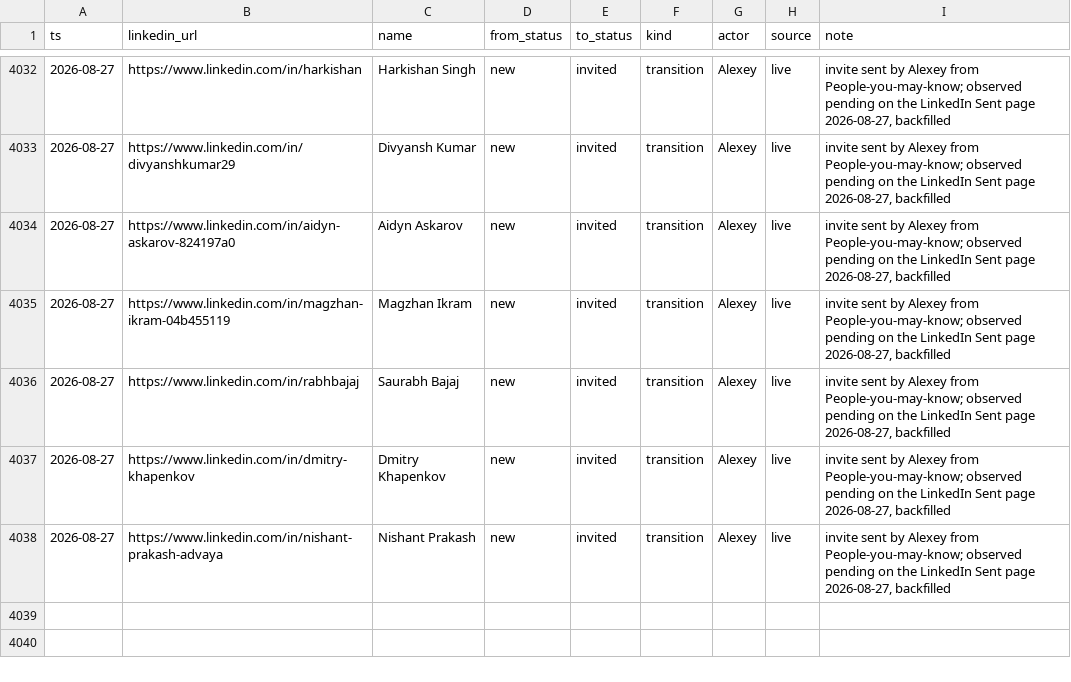
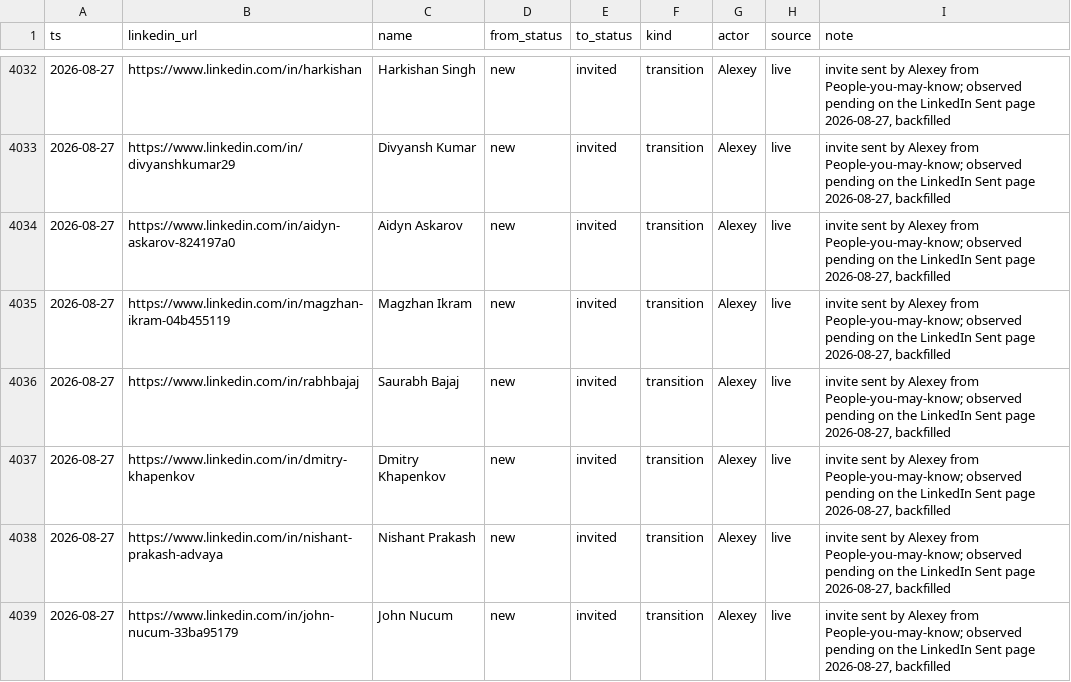
Before and after one commit to aborovkov/hiresignal_sales_brain, a CSV file: crm/events.csv, drawn as a sheet; only a part is shown, gaps mark what is left out; the diff names each change by its address in the sheet, - before the commit and + after, or states it on an @@ line.

```diff
--- a/crm/events.csv
+++ b/crm/events.csv
+row 4039: 2026-08-27 | https://www.linkedin.com/in/john-nucum-33ba95179 | John Nucum | new | invited | transition | Alexey | live | invite sent by Alexey from People-you-may-know; observed pending on the LinkedIn Sent page 2026-08-27, backfilled
```
Also changed, not shown: crm/leads.csv.
